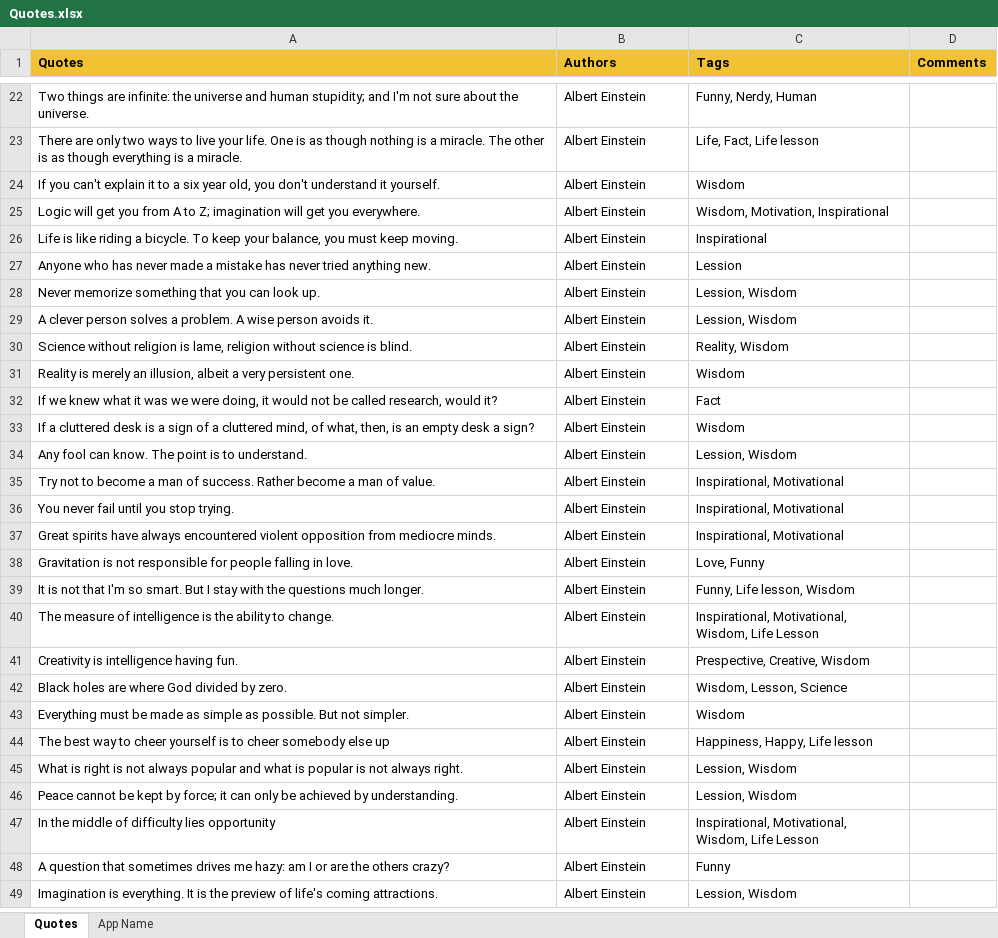
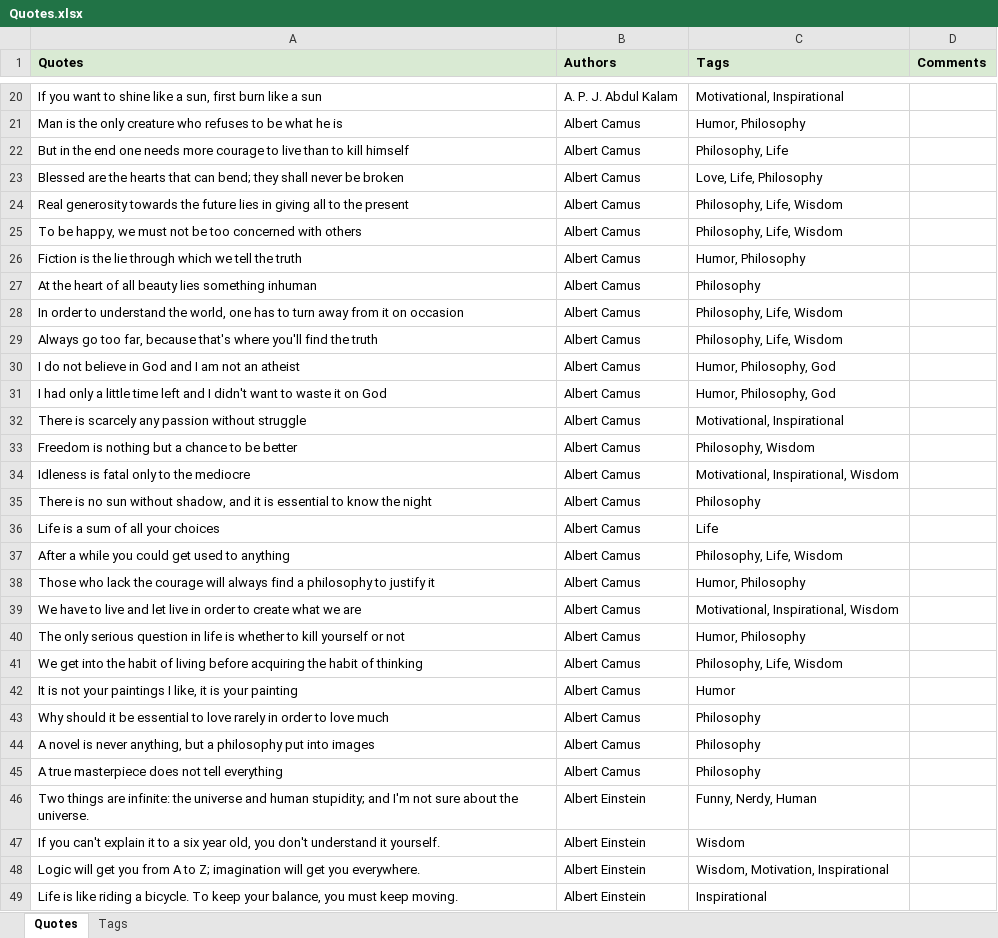
Before and after one commit to apputhegreat/Qmate-api, an Excel workbook: configs/Quotes.xlsx, sheet Quotes, drawn as a sheet; only a part is shown, gaps mark what is left out; the shorter side is filled out with more unchanged rows; values as stored, in another font and other column widths than the file's, no borders; charts and pictures not drawn; removed rows and columns are numbered as before the commit, all else as after; the diff covers the shown part only; the diff names each change by its address in the sheet, - before the commit and + after, or states it on an @@ line.

Commit message:
push quotes number 800

```diff
--- a/configs/Quotes.xlsx (sheet Quotes)
+++ b/configs/Quotes.xlsx (sheet Quotes)
-sheet tab: App Name
+sheet tab: Tags
-A1:D1 fill: #F1C232
+A1:D1 fill: #D9EAD3
+row 20: If you want to shine like a sun, first burn like a sun | A. P. J. Abdul Kalam | Motivational, Inspirational
+row 21: Man is the only creature who refuses to be what he is | Albert Camus | Humor, Philosophy
+row 22: But in the end one needs more courage to live than to kill himself | Albert Camus | Philosophy, Life
+row 23: Blessed are the hearts that can bend; they shall never be broken | Albert Camus | Love, Life, Philosophy
+row 24: Real generosity towards the future lies in giving all to the present | Albert Camus | Philosophy, Life, Wisdom
+row 25: To be happy, we must not be too concerned with others | Albert Camus | Philosophy, Life, Wisdom
+row 26: Fiction is the lie through which we tell the truth | Albert Camus | Humor, Philosophy
+row 27: At the heart of all beauty lies something inhuman | Albert Camus | Philosophy
+row 28: In order to understand the world, one has to turn away from it on occasion | Albert Camus | Philosophy, Life, Wisdom
+row 29: Always go too far, because that's where you'll find the truth | Albert Camus | Philosophy, Life, Wisdom
+row 30: I do not believe in God and I am not an atheist | Albert Camus | Humor, Philosophy, God
+row 31: I had only a little time left and I didn't want to waste it on God | Albert Camus | Humor, Philosophy, God
+row 32: There is scarcely any passion without struggle | Albert Camus | Motivational, Inspirational
+row 33: Freedom is nothing but a chance to be better | Albert Camus | Philosophy, Wisdom
+row 34: Idleness is fatal only to the mediocre | Albert Camus | Motivational, Inspirational, Wisdom
+row 35: There is no sun without shadow, and it is essential to know the night | Albert Camus | Philosophy
+row 36: Life is a sum of all your choices | Albert Camus | Life
+row 37: After a while you could get used to anything | Albert Camus | Philosophy, Life, Wisdom
+row 38: Those who lack the courage will always find a philosophy to justify it | Albert Camus | Humor, Philosophy
+row 39: We have to live and let live in order to create what we are | Albert Camus | Motivational, Inspirational, Wisdom
+row 40: The only serious question in life is whether to kill yourself or not | Albert Camus | Humor, Philosophy
+row 41: We get into the habit of living before acquiring the habit of thinking | Albert Camus | Philosophy, Life, Wisdom
+row 42: It is not your paintings I like, it is your painting | Albert Camus | Humor
+row 43: Why should it be essential to love rarely in order to love much | Albert Camus | Philosophy
+row 44: A novel is never anything, but a philosophy put into images | Albert Camus | Philosophy
+row 45: A true masterpiece does not tell everything | Albert Camus | Philosophy
-row 23: There are only two ways to live your life. One is as though nothing is a miracle. The other is as though everything is a miracle. | Albert Einstein | Life, Fact, Life lesson
```
Also changed, not shown: other rows of this sheet, sheet Tags, 2 other files.
